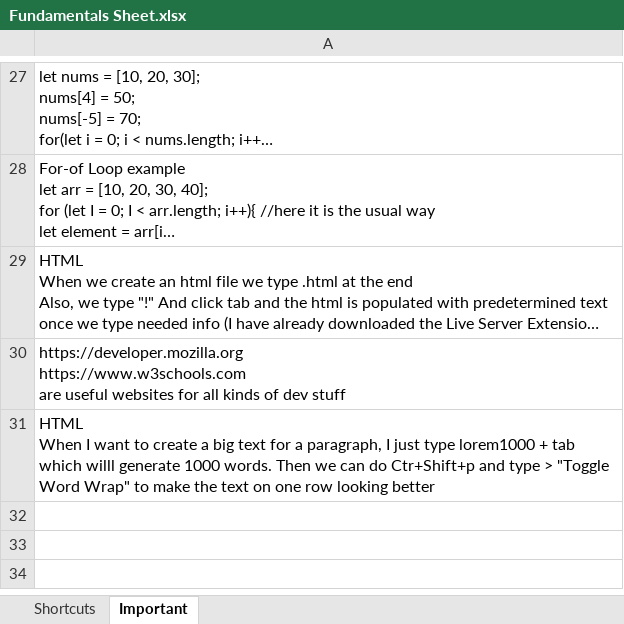
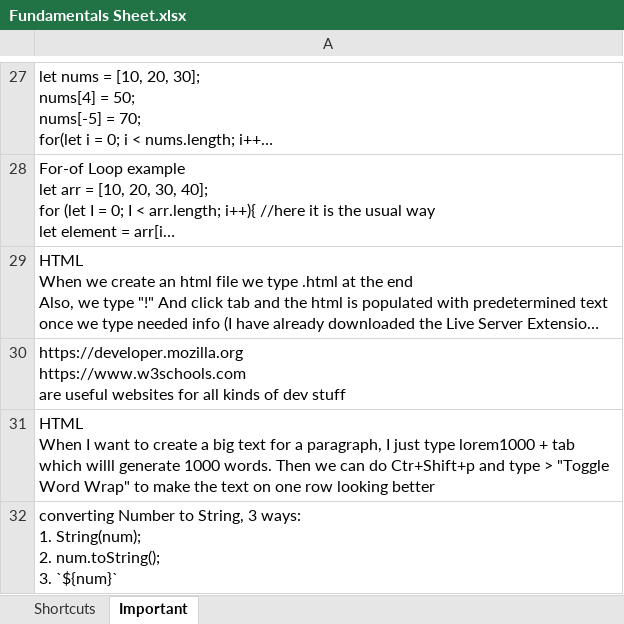
Before and after one commit to gloriayordanova/Programming-Fundamentals-with-JavaScript, an Excel workbook: Fundamentals Sheet.xlsx, sheet Important, drawn as a sheet; only a part is shown, gaps mark what is left out; long unchanged cells end in …; values as stored, in another font and other column widths than the file's, no borders; ↵ is a line break in a cell; the diff names each change by its address in the sheet, - before the commit and + after, or states it on an @@ line.

```diff
--- a/Fundamentals Sheet.xlsx (sheet Important)
+++ b/Fundamentals Sheet.xlsx (sheet Important)
+row 32: converting Number to String, 3 ways: ↵ 1. String(num); ↵ 2. num.toString(); ↵ 3. `${num}`
```
Also changed, not shown: 3 other files.
